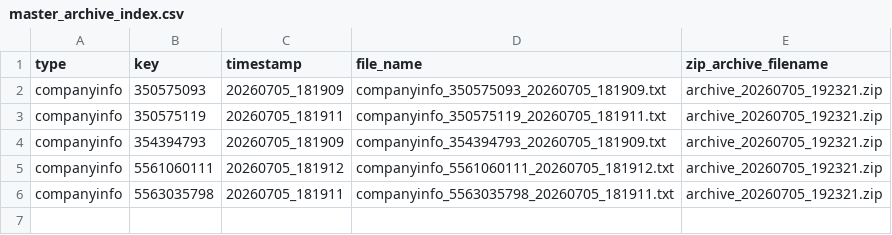
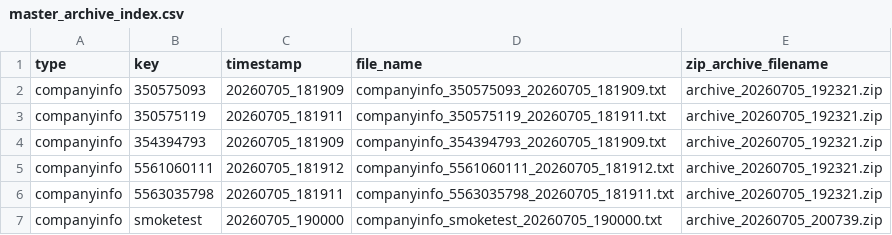
Before and after one commit to pernielsen1/containers, a CSV file: claude_exp/duns_connect/archive/master_archive_index.csv, drawn as a sheet.

Commit message:
archive and extract

```diff
--- a/claude_exp/duns_connect/archive/master_archive_index.csv
+++ b/claude_exp/duns_connect/archive/master_archive_index.csv
@@ -6 +6,2 @@ companyinfo;5561060111;20260705_181912;companyinfo_5561060111_20260705_181912.tx
 companyinfo;5563035798;20260705_181911;companyinfo_5563035798_20260705_181911.txt;archive_20260705_192321.zip
+companyinfo;smoketest;20260705_190000;companyinfo_smoketest_20260705_190000.txt;archive_20260705_200739.zip
```
Also changed, not shown: 8 other files.
